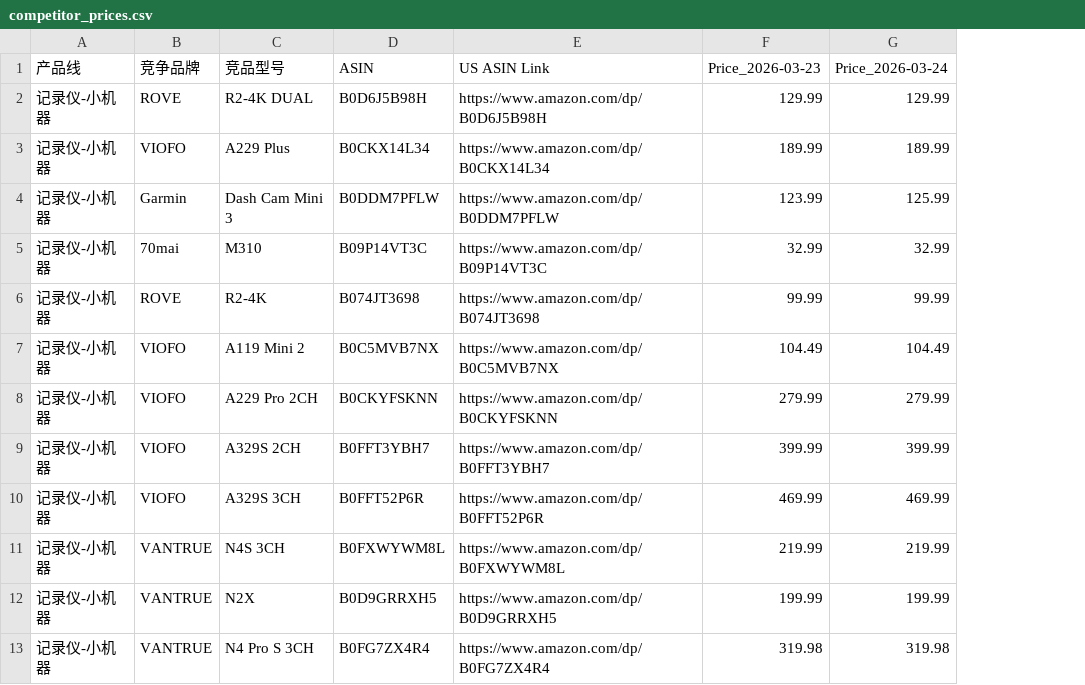
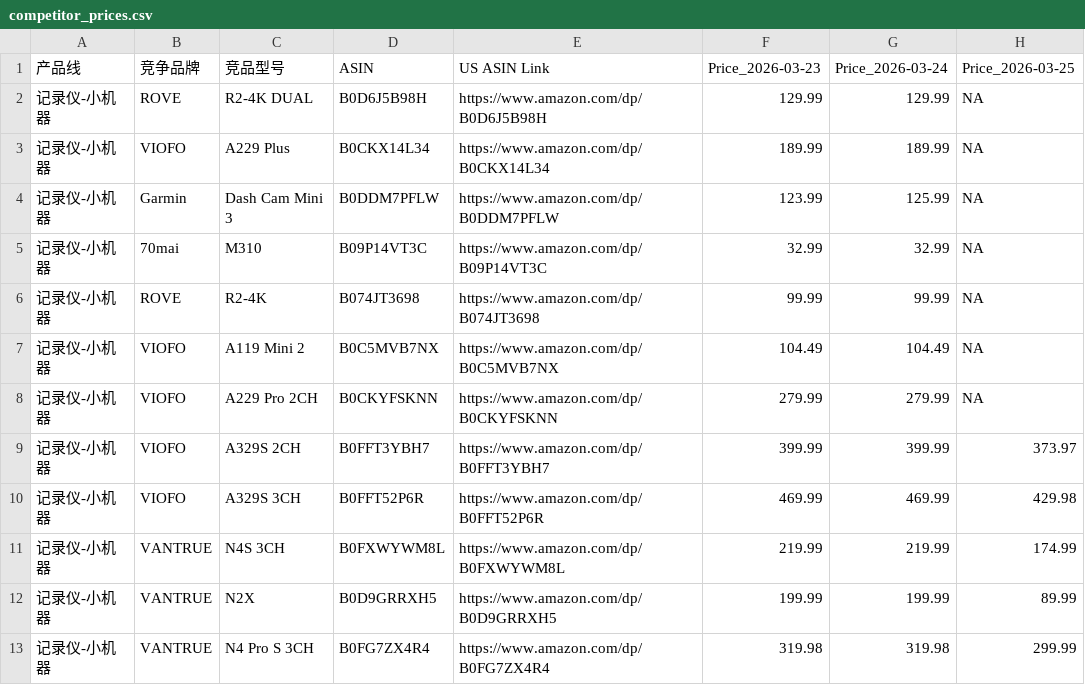
Before and after one commit to zoumingblue-spec/price-monitor, a CSV file: competitor_prices.csv, drawn as a sheet; only a part is shown; the diff names each change by its address in the sheet, - before the commit and + after, or states it on an @@ line.

```diff
--- a/competitor_prices.csv
+++ b/competitor_prices.csv
+column H (Price_2026-03-25), rows 2-13: NA | NA | NA | NA | NA | NA | NA | 373.97 | 429.98 | 174.99 | 89.99 | 299.99
```
